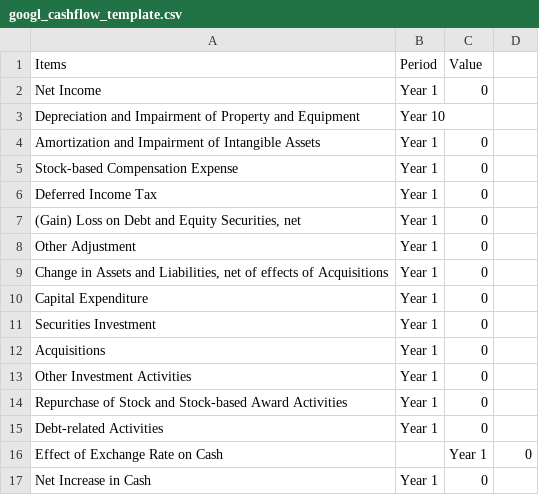
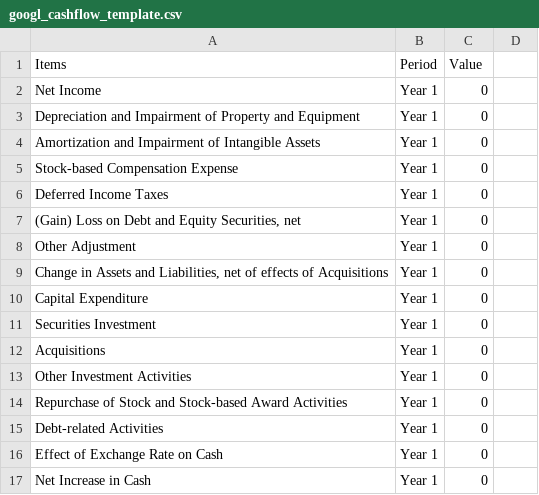
Before and after one commit to jacquessham/FinancialReport_Dashboard, a CSV file: dashboard/data/googl/dataset/googl_cashflow_template.csv, drawn as a sheet.

Commit message:
Update cashflow statement sample data

```diff
--- a/dashboard/data/googl/dataset/googl_cashflow_template.csv
+++ b/dashboard/data/googl/dataset/googl_cashflow_template.csv
@@ -2,6 +2,6 @@
 "Net Income","Year 1",0
-"Depreciation and Impairment of Property and Equipment","Year 1"0
+"Depreciation and Impairment of Property and Equipment","Year 1",0
 "Amortization and Impairment of Intangible Assets","Year 1",0
 "Stock-based Compensation Expense","Year 1",0
-"Deferred Income Tax","Year 1",0
+"Deferred Income Taxes","Year 1",0
 "(Gain) Loss on Debt and Equity Securities, net","Year 1",0
@@ -15,3 +15,3 @@
 "Debt-related Activities","Year 1",0
-"Effect of Exchange Rate on Cash",,"Year 1",0
+"Effect of Exchange Rate on Cash","Year 1",0
 "Net Increase in Cash","Year 1",0
```
Also changed, not shown: 1 other file.
